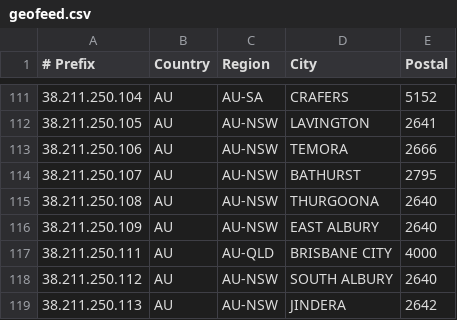
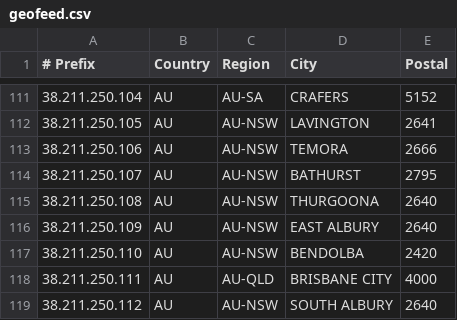
Before and after one commit to LightningIP/geofeed, a CSV file: geofeed.csv, drawn as a sheet; only a part is shown, gaps mark what is left out; the shorter side is filled out with more unchanged rows; the diff names each change by its address in the sheet, - before the commit and + after, or states it on an @@ line.

Commit message:
IP Address Updates

```diff
--- a/geofeed.csv
+++ b/geofeed.csv
+row 117: 38.211.250.110 | AU | AU-NSW | BENDOLBA | 2420
```
